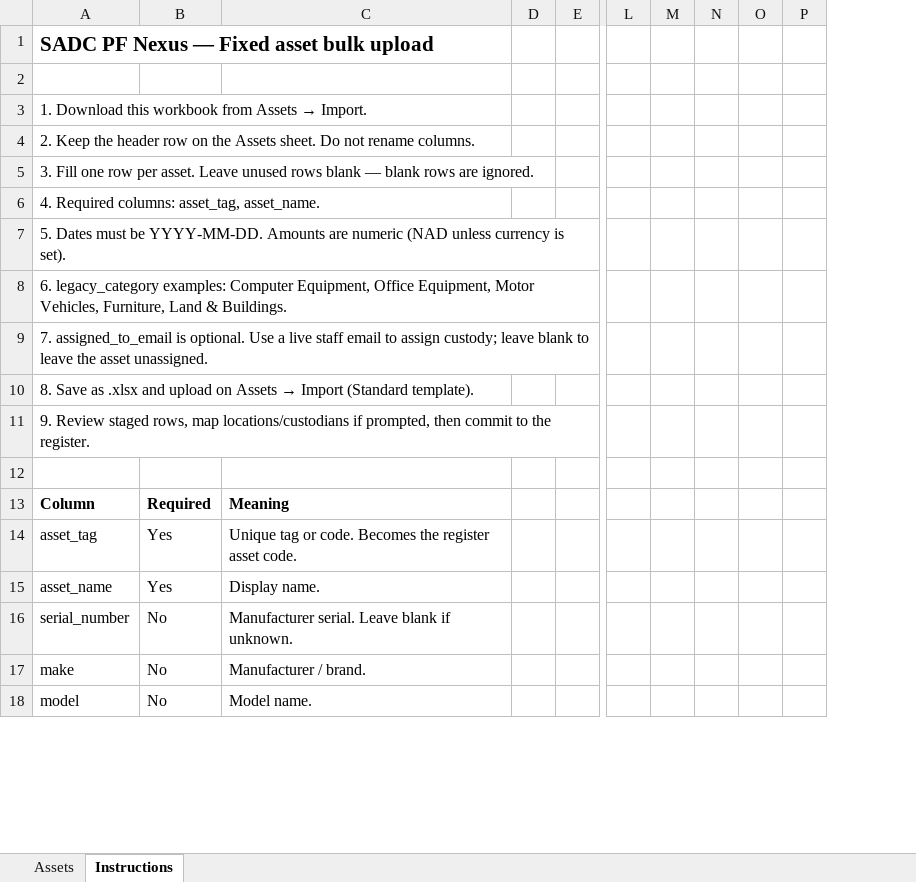
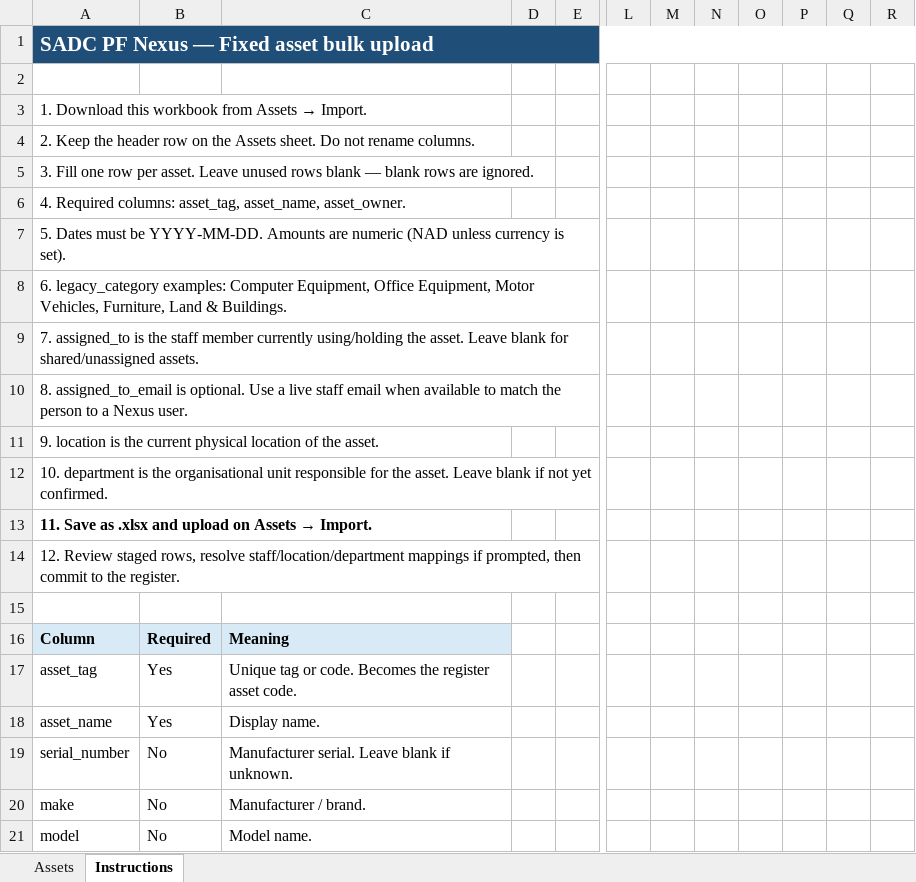
Before and after one commit to SADC-Parliamentary-Forum/SADCPFNexus, an Excel workbook: api/resources/assets/sadcpf-asset-import-template.xlsx, sheet Instructions, drawn as a sheet; only a part is shown, gaps mark what is left out; values as stored, in another font and other column widths than the file's, no borders; removed rows and columns are numbered as before the commit, all else as after; rows hold the shown columns only; the diff covers the shown part only; the diff names each change by its address in the sheet, - before the commit and + after, or states it on an @@ line.

```diff
--- a/api/resources/assets/sadcpf-asset-import-template.xlsx (sheet Instructions)
+++ b/api/resources/assets/sadcpf-asset-import-template.xlsx (sheet Instructions)
-column M, empty
-column N, empty
+column M, empty
+column N, empty
+column P, empty
+column Q, empty
@@ A1 fill: none → #1F4E78, text colour: black → #FFFFFF @@
+A1:R1 merged
-A6: …columns: asset_tag, asset_name.
+A6: …columns: asset_tag, asset_name, asset_owner.
-A9: 7. assigned_to_email is optional. Use a live staff email to assign custody; leave blank to leave the asset unassigned.
+A9: 7. assigned_to is the staff member currently using/holding the asset. Leave blank for shared/unassigned assets.
@@ A10: 8. Save as .xlsx and upload on Assets → Import (Standard template). → 8. assigned_to_email is optional. Use a live staff email when available to match the person to a Nexus user. @@
-A11: 9. Review staged rows, map locations/custodians if prompted, then commit to the register.
+A11: 9. location is the current physical location of the asset.
+row 12: 10. department is the organisational unit responsible for the asset. Leave blank if not yet confirmed.
+row 13: 11. Save as .xlsx and upload on Assets → Import.
+row 14: 12. Review staged rows, resolve staff/location/department mappings if prompted, then commit to the register.
-A16:C16 fill: none
+A16:C16 fill: #D9EAF7
```
Also changed, not shown: 3 added rows, 1 removed row, 7 edited cells and cell formats elsewhere in this sheet, sheet Assets, 25 other files.
